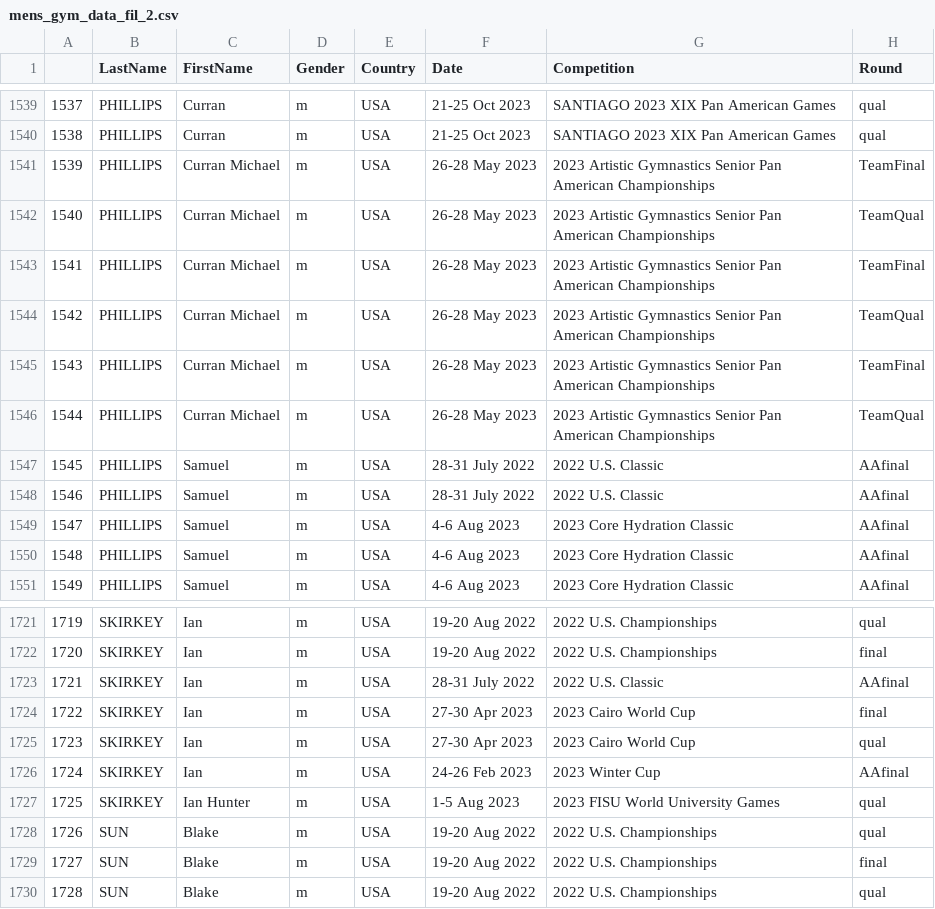
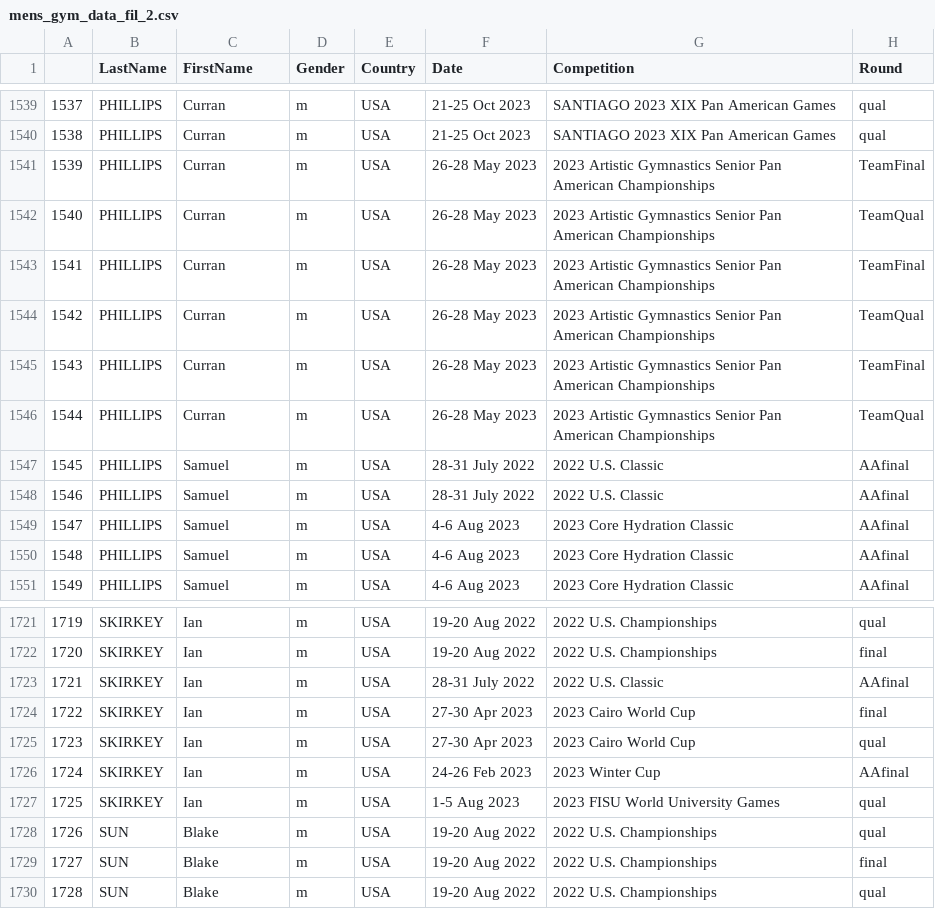
Before and after one commit to mgpruch/case-2-team-8, a CSV file: mens_gym_data_fil_2.csv, drawn as a sheet; only a part is shown, gaps mark what is left out; the diff covers the shown part only; the diff names each change by its address in the sheet, - before the commit and + after, or states it on an @@ line.

```diff
--- a/mens_gym_data_fil_2.csv
+++ b/mens_gym_data_fil_2.csv
-C1541:C1546 (FirstName): Curran Michael
+C1541:C1546 (FirstName): Curran
-C1727 (FirstName): Ian Hunter
+C1727 (FirstName): Ian
```
Also changed, not shown: 94 edited cells elsewhere in this file, filtered_3.csv, womens_gym_data_fil_2.csv, 2 other files.
